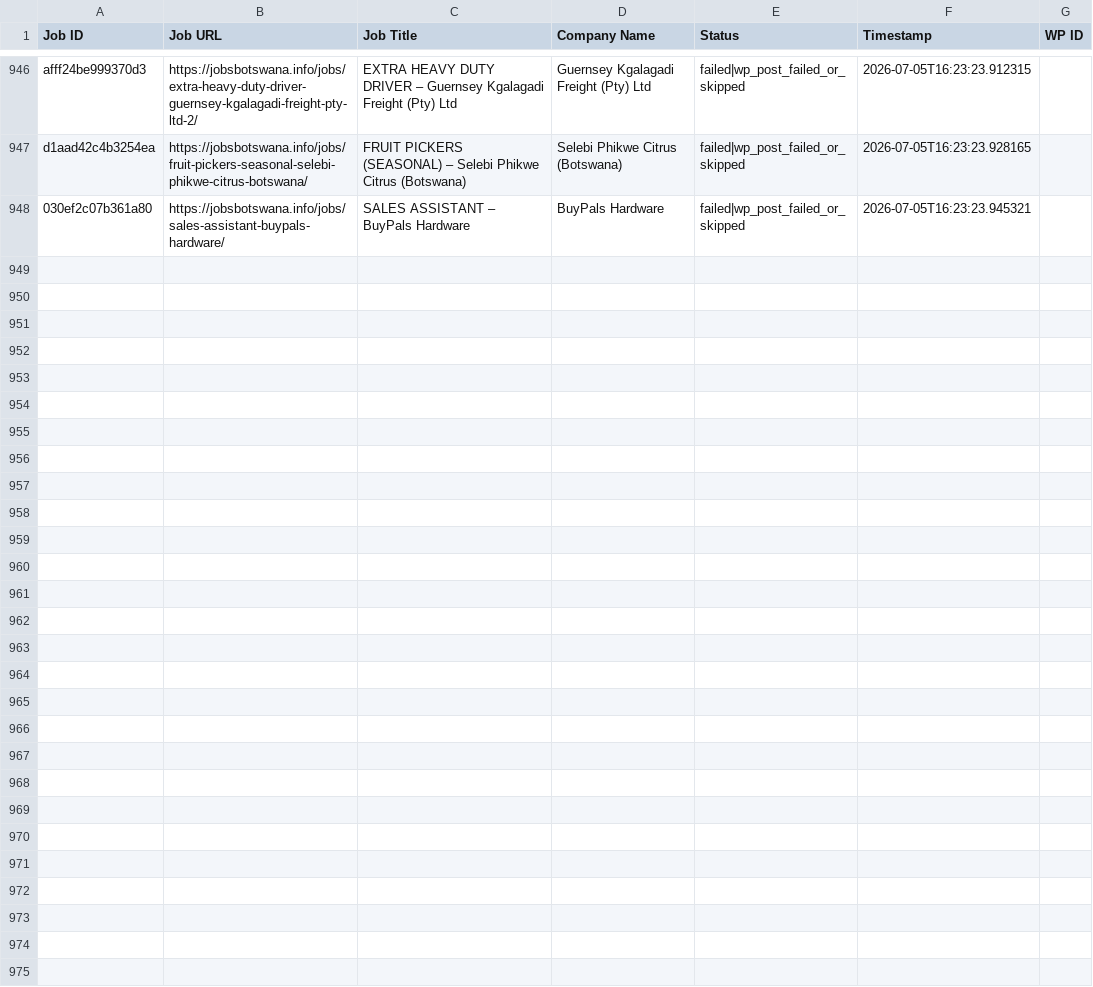
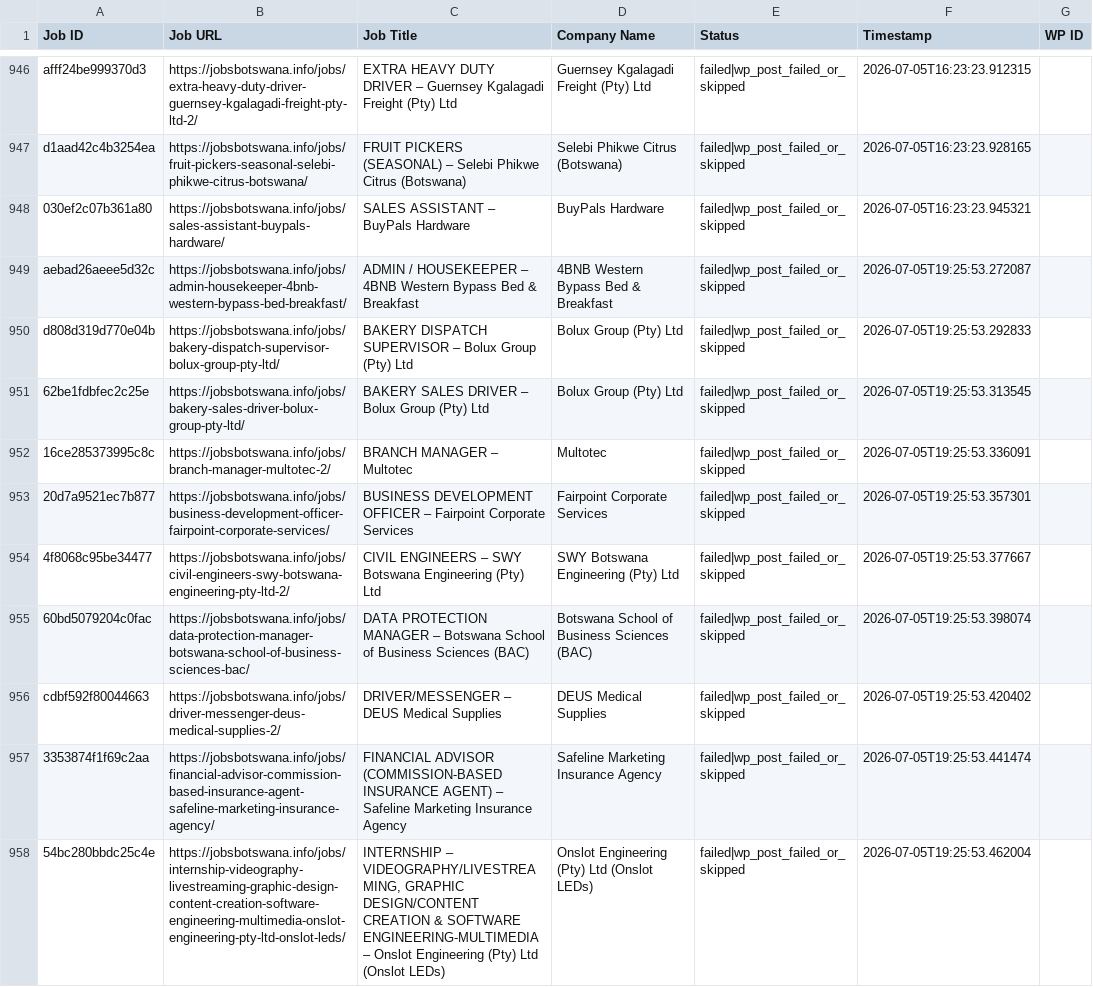
Before and after one commit to projectfetcher/bw, a CSV file: jobsbotswana_processed.csv, drawn as a sheet; only a part is shown, gaps mark what is left out; the diff covers the shown part only; the diff names each change by its address in the sheet, - before the commit and + after, or states it on an @@ line.

```diff
--- a/jobsbotswana_processed.csv
+++ b/jobsbotswana_processed.csv
+row 949: aebad26aeee5d32c | https://jobsbotswana.info/jobs/admin-housekeeper-4bnb-western-bypass-bed-breakfast/ | ADMIN / HOUSEKEEPER – 4BNB Western Bypass Bed & Breakfast | 4BNB Western Bypass Bed & Breakfast | failed|wp_post_failed_or_skipped | 2026-07-05T19:25:53.272087
+row 950: d808d319d770e04b | https://jobsbotswana.info/jobs/bakery-dispatch-supervisor-bolux-group-pty-ltd/ | BAKERY DISPATCH SUPERVISOR – Bolux Group (Pty) Ltd | Bolux Group (Pty) Ltd | failed|wp_post_failed_or_skipped | 2026-07-05T19:25:53.292833
+row 951: 62be1fdbfec2c25e | https://jobsbotswana.info/jobs/bakery-sales-driver-bolux-group-pty-ltd/ | BAKERY SALES DRIVER – Bolux Group (Pty) Ltd | Bolux Group (Pty) Ltd | failed|wp_post_failed_or_skipped | 2026-07-05T19:25:53.313545
+row 952: 16ce285373995c8c | https://jobsbotswana.info/jobs/branch-manager-multotec-2/ | BRANCH MANAGER – Multotec | Multotec | failed|wp_post_failed_or_skipped | 2026-07-05T19:25:53.336091
+row 953: 20d7a9521ec7b877 | https://jobsbotswana.info/jobs/business-development-officer-fairpoint-corporate-services/ | BUSINESS DEVELOPMENT OFFICER – Fairpoint Corporate Services | Fairpoint Corporate Services | failed|wp_post_failed_or_skipped | 2026-07-05T19:25:53.357301
+row 954: 4f8068c95be34477 | https://jobsbotswana.info/jobs/civil-engineers-swy-botswana-engineering-pty-ltd-2/ | CIVIL ENGINEERS – SWY Botswana Engineering (Pty) Ltd | SWY Botswana Engineering (Pty) Ltd | failed|wp_post_failed_or_skipped | 2026-07-05T19:25:53.377667
+row 955: 60bd5079204c0fac | https://jobsbotswana.info/jobs/data-protection-manager-botswana-school-of-business-sciences-bac/ | DATA PROTECTION MANAGER – Botswana School of Business Sciences (BAC) | Botswana School of Business Sciences (BAC) | failed|wp_post_failed_or_skipped | 2026-07-05T19:25:53.398074
+row 956: cdbf592f80044663 | https://jobsbotswana.info/jobs/driver-messenger-deus-medical-supplies-2/ | DRIVER/MESSENGER – DEUS Medical Supplies | DEUS Medical Supplies | failed|wp_post_failed_or_skipped | 2026-07-05T19:25:53.420402
+row 957: 3353874f1f69c2aa | https://jobsbotswana.info/jobs/financial-advisor-commission-based-insurance-agent-safeline-marketing-insurance-agency/ | FINANCIAL ADVISOR (COMMISSION-BASED INSURANCE AGENT) – Safeline Marketing Insurance Agency | Safeline Marketing Insurance Agency | failed|wp_post_failed_or_skipped | 2026-07-05T19:25:53.441474
+row 958: 54bc280bbdc25c4e | https://jobsbotswana.info/jobs/internship-videography-livestreaming-graphic-design-content-creation-software-engineering-multimedia-onslot-engineering-pty-ltd-onslot-leds/ | INTERNSHIP – VIDEOGRAPHY/LIVESTREAMING, GRAPHIC DESIGN/CONTENT CREATION & SOFTWARE ENGINEERING-MULTIMEDIA – Onslot Engineering (Pty) Ltd (Onslot LEDs) | Onslot Engineering (Pty) Ltd (Onslot LEDs) | failed|wp_post_failed_or_skipped | 2026-07-05T19:25:53.462004
```
Also changed, not shown: 9 added rows elsewhere in this file.
